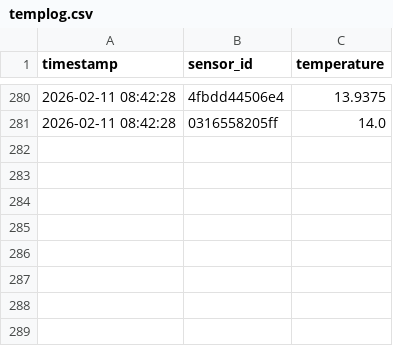
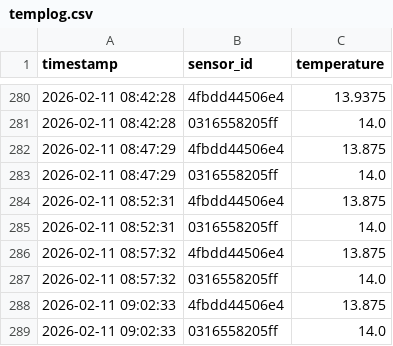
Before and after one commit to keglevelmonitor/tempmonitor, a CSV file: data/templog.csv, drawn as a sheet; only a part is shown, gaps mark what is left out.

```diff
--- a/data/templog.csv
+++ b/data/templog.csv
@@ -281 +281,9 @@ timestamp,sensor_id,temperature
 2026-02-11 08:42:28,0316558205ff,14.0
+2026-02-11 08:47:29,4fbdd44506e4,13.875
+2026-02-11 08:47:29,0316558205ff,14.0
+2026-02-11 08:52:31,4fbdd44506e4,13.875
+2026-02-11 08:52:31,0316558205ff,14.0
+2026-02-11 08:57:32,4fbdd44506e4,13.875
+2026-02-11 08:57:32,0316558205ff,14.0
+2026-02-11 09:02:33,4fbdd44506e4,13.875
+2026-02-11 09:02:33,0316558205ff,14.0
```
Also changed, not shown: 2 other files.
